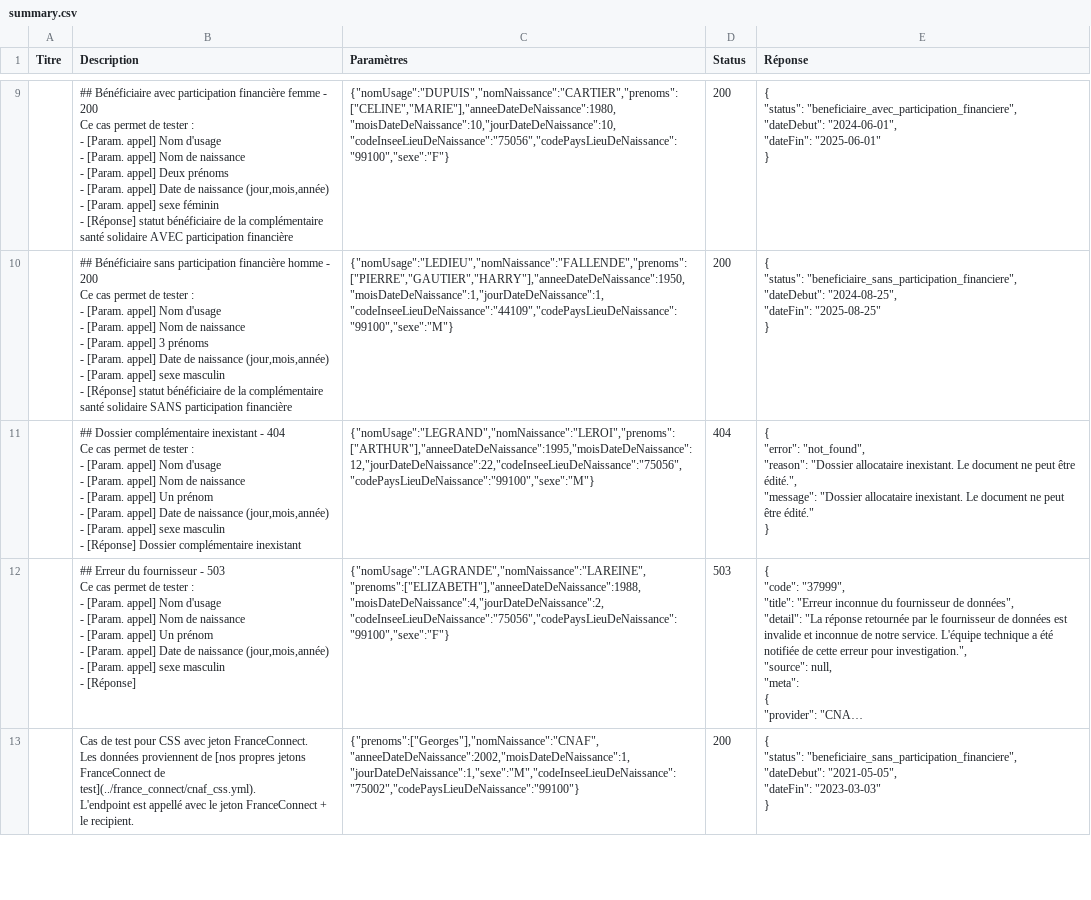
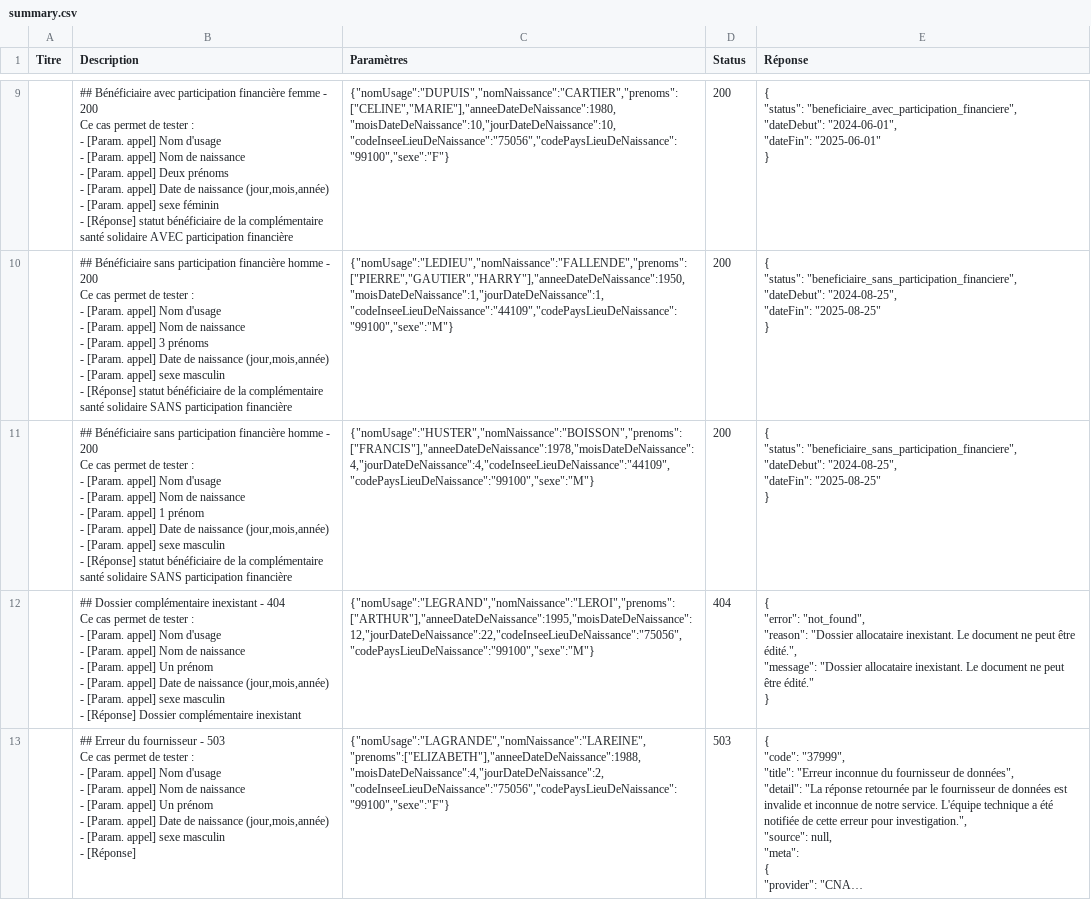
Before and after one commit to etalab/siade_staging_data, a CSV file: payloads/api_particulier_v2_cnav_complementaire_sante_solidaire/summary.csv, drawn as a sheet; only a part is shown, gaps mark what is left out; the shorter side is filled out with more unchanged rows; long unchanged cells end in …; ↵ is a line break in a cell; the diff names each change by its address in the sheet, - before the commit and + after, or states it on an @@ line.

Commit message:
Generating payload readme

```diff
--- a/payloads/api_particulier_v2_cnav_complementaire_sante_solidaire/summary.csv
+++ b/payloads/api_particulier_v2_cnav_complementaire_sante_solidaire/summary.csv
+row 11:  | ## Bénéficiaire sans participation financière homme - 200 ↵ Ce cas permet de tester : ↵ - [Param. appel] Nom d'usage ↵ - [Param. appel] Nom de naissance ↵ - [Param. appel] 1 prénom ↵ - [Param. appel] Date de naissance (jour,mois,année) ↵ - [Param. appel] sexe masculin ↵ - [Réponse] statut bénéficiaire de la complémentaire santé solidaire SANS participation financière | {"nomUsage":"HUSTER","nomNaissance":"BOISSON","prenoms":["FRANCIS"],"anneeDateDeNaissance":1978,"moisDateDeNaissance":4,"jourDateDeNaissance":4,"codeInseeLieuDeNaissance":"44109","codePaysLieuDeNaissance":"99100","sexe":"M"} | 200 | { ↵ "status": "beneficiaire_sans_participation_financiere", ↵ "dateDebut": "2024-08-25", ↵ "dateFin": "2025-08-25" ↵ }
```
Also changed, not shown: 2 other files.
